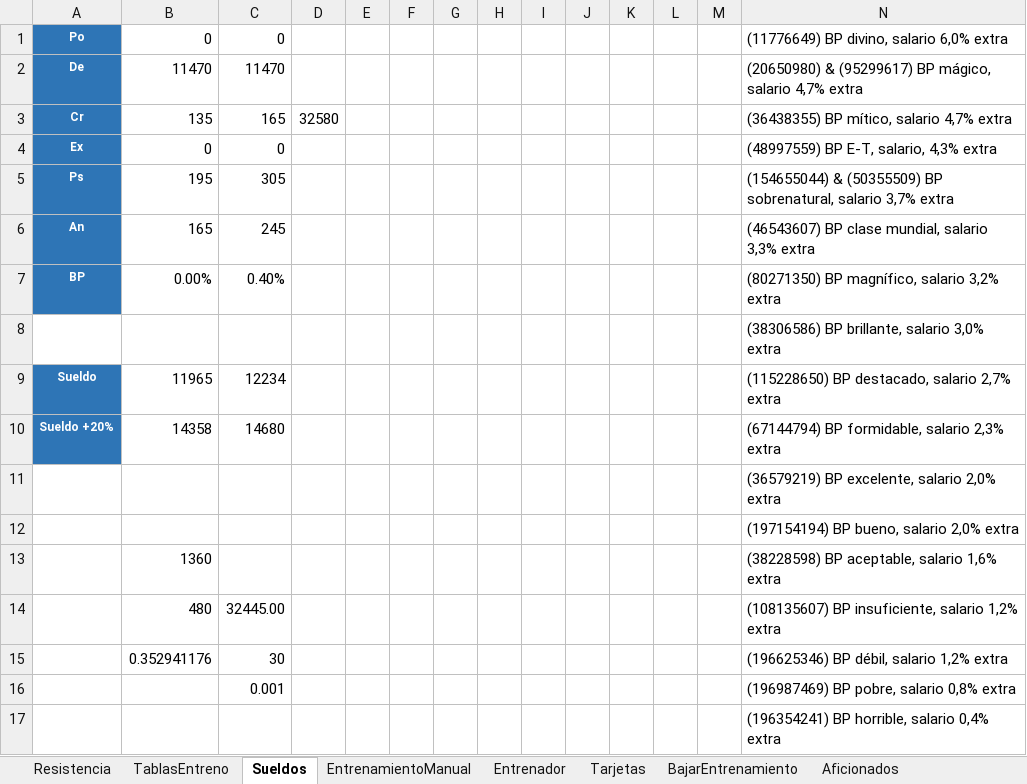
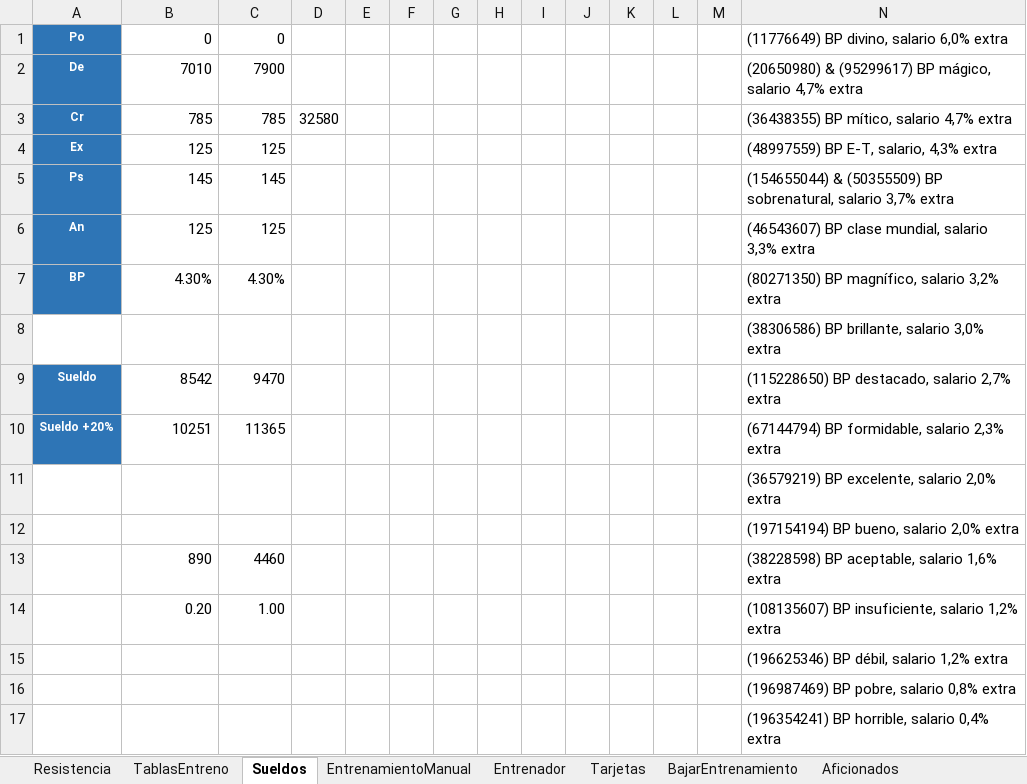
Before and after one commit to uny11/HI, an Excel workbook: projects/current/hattrick/z_Biblioteca.xlsx, sheet Sueldos, drawn as a sheet; values as stored, in another font and other column widths than the file's, no borders; charts and pictures not drawn; removed rows and columns are numbered as before the commit, all else as after; the diff names each change by its address in the sheet, - before the commit and + after, or states it on an @@ line.

```diff
--- a/projects/current/hattrick/z_Biblioteca.xlsx (sheet Sueldos)
+++ b/projects/current/hattrick/z_Biblioteca.xlsx (sheet Sueldos)
-B2: 11470
+B2: 7010
-C2: 11470
+C2: 7900
-B3: 135
+B3: 785
-C3: 165
+C3: 785
-B4: 0
+B4: 125
-C4: 0
+C4: 125
-B5: 195
+B5: 145
-C5: 305
+C5: 145
-B6: 165
+B6: 125
-C6: 245
+C6: 125
-B7: 0.00%
+B7: 4.30%
-C7: 0.40%
+C7: 4.30%
-B9: 11965
+B9: 8542
-C9: 12234
+C9: 9470
-B10: 14358
+B10: 10251
-C10: 14680
+C10: 11365
-row 13:  | 1360 |  |  |  |  |  |  |  |  |  |  |  | (38228598) BP aceptable, salario 1,6% extra
-row 14:  | 480 | 32445.00 |  |  |  |  |  |  |  |  |  |  | (108135607) BP insuficiente, salario 1,2% extra
-row 15:  | 0.352941176 | 30 |  |  |  |  |  |  |  |  |  |  | (196625346) BP débil, salario 1,2% extra
-row 16:  |  | 0.001 |  |  |  |  |  |  |  |  |  |  | (196987469) BP pobre, salario 0,8% extra
+row 13:  | 890 | 4460 |  |  |  |  |  |  |  |  |  |  | (38228598) BP aceptable, salario 1,6% extra
+row 14:  | 0.20 | 1.00 |  |  |  |  |  |  |  |  |  |  | (108135607) BP insuficiente, salario 1,2% extra
+row 15:  |  |  |  |  |  |  |  |  |  |  |  |  | (196625346) BP débil, salario 1,2% extra
+row 16:  |  |  |  |  |  |  |  |  |  |  |  |  | (196987469) BP pobre, salario 0,8% extra
```
Also changed, not shown: sheet Resistencia, sheet Entrenador, projects/current/hattrick/6-Aportaciones_por_POS.xlsx, 3 other files.
